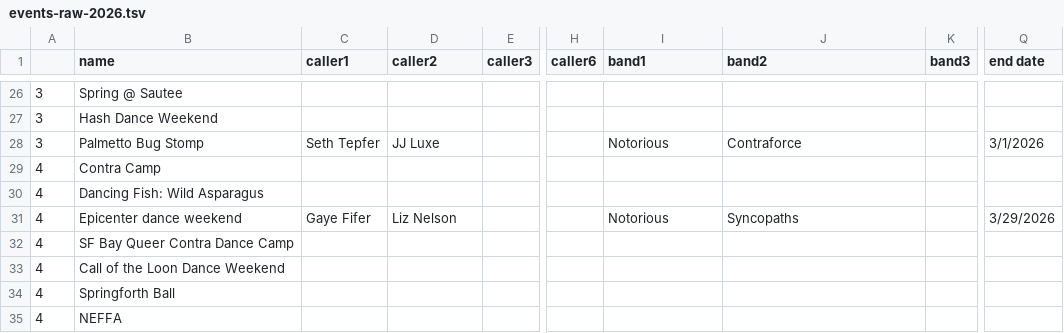
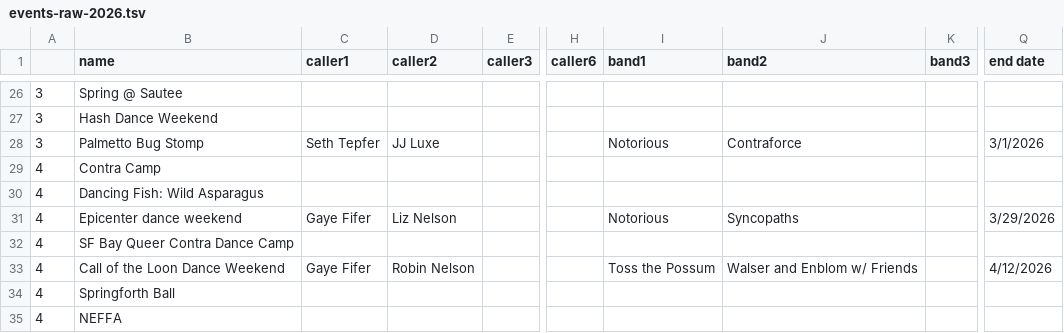
Before and after one commit to jeffkaufman/trycontra, a TSV file: events-raw-2026.tsv, drawn as a sheet; only a part is shown, gaps mark what is left out; the diff names each change by its address in the sheet, - before the commit and + after, or states it on an @@ line.

```diff
--- a/events-raw-2026.tsv
+++ b/events-raw-2026.tsv
-C33 (caller1): (empty)
+C33 (caller1): Gaye Fifer
-D33 (caller2): (empty)
+D33 (caller2): Robin Nelson
-I33 (band1): (empty)
+I33 (band1): Toss the Possum
-J33 (band2): (empty)
+J33 (band2): Walser and Enblom w/ Friends
-Q33 (end date): (empty)
+Q33 (end date): 4/12/2026
```
Also changed, not shown: events-raw-2025.tsv, 1 other file.
